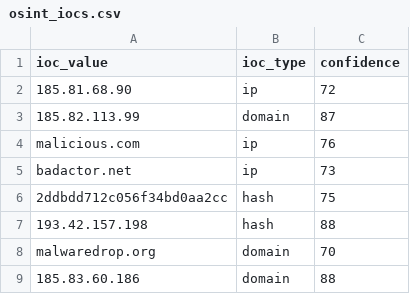
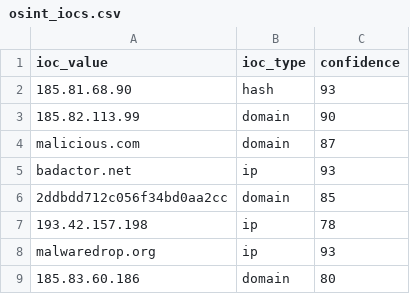
Before and after one commit to DRA3V50/Network-Threat-Intelligence-Analysis, a CSV file: build/iocs/osint_iocs.csv, drawn as a sheet.

```diff
--- a/build/iocs/osint_iocs.csv
+++ b/build/iocs/osint_iocs.csv
@@ -1,9 +1,9 @@
 ioc_value,ioc_type,confidence
-185.81.68.90,ip,72
-185.82.113.99,domain,87
-malicious.com,ip,76
-badactor.net,ip,73
-2ddbdd712c056f34bd0aa2cc,hash,75
-193.42.157.198,hash,88
-malwaredrop.org,domain,70
-185.83.60.186,domain,88
+185.81.68.90,hash,93
+185.82.113.99,domain,90
+malicious.com,domain,87
+badactor.net,ip,93
+2ddbdd712c056f34bd0aa2cc,domain,85
+193.42.157.198,ip,78
+malwaredrop.org,ip,93
+185.83.60.186,domain,80
```
Also changed, not shown: 4 other files.
